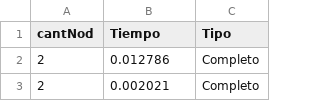
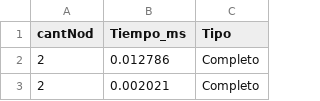
Before and after one commit to nippolito/Algo3TP3, a CSV file: Fuerza Bruta/ExpCompleto.csv, drawn as a sheet; only a part is shown.

Commit message:
Tengo listos experimentos de Fuerza Bruta y termine el informe de fuerza bruta

```diff
--- a/Fuerza Bruta/ExpCompleto.csv
+++ b/Fuerza Bruta/ExpCompleto.csv
@@ -1,2 +1,2 @@
-cantNod,Tiempo,Tipo
+cantNod,Tiempo_ms,Tipo
 2,0.012786,Completo
```
Also changed, not shown: Fuerza Bruta/ExpMitadAristas.csv, Fuerza Bruta/ExpNIgualM.csv, 4 other files.
